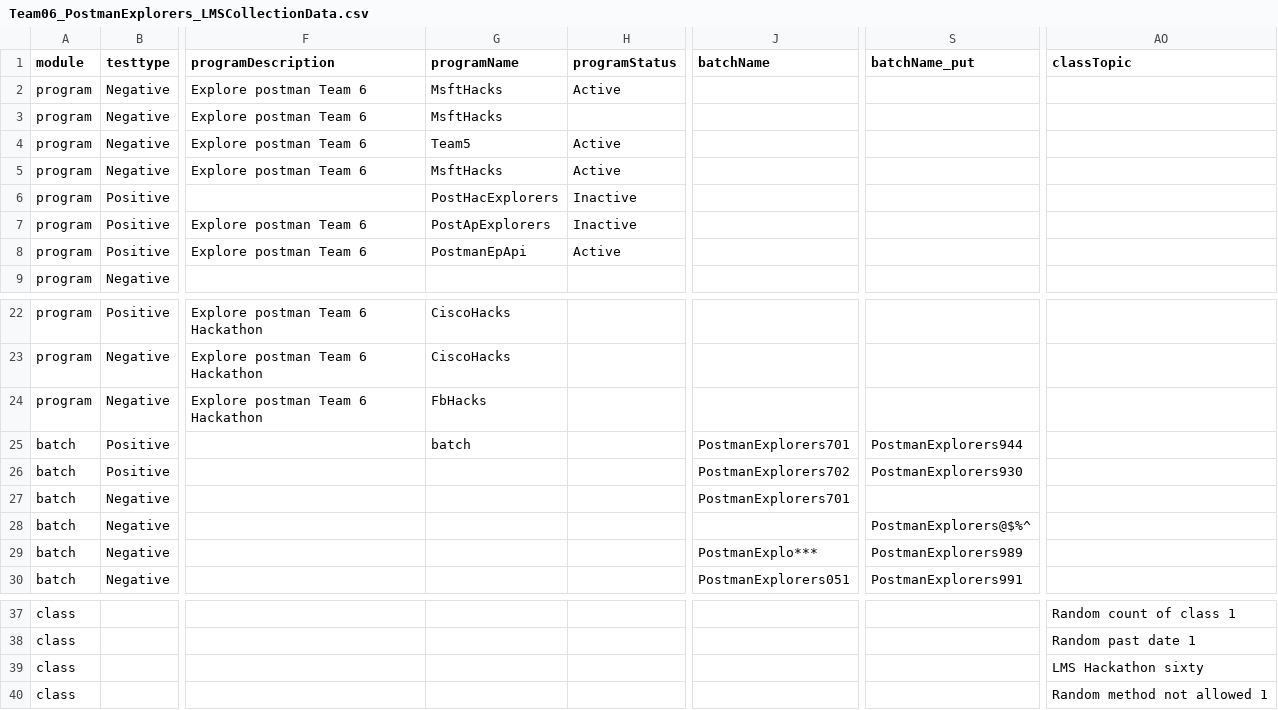
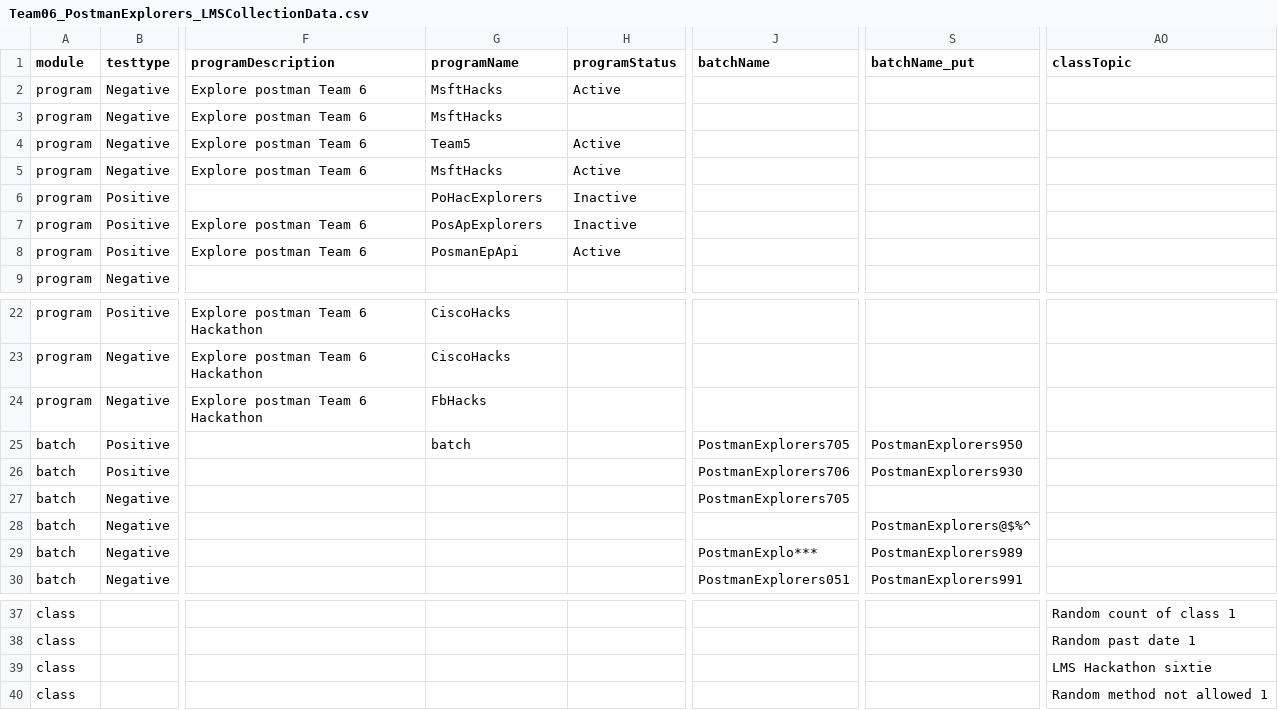
Before and after one commit to VidhyaM09/Team06_PostmanExplorers, a CSV file: Team06_PostmanExplorers_LMSCollectionData.csv, drawn as a sheet; only a part is shown, gaps mark what is left out; the diff names each change by its address in the sheet, - before the commit and + after, or states it on an @@ line.

```diff
--- a/Team06_PostmanExplorers_LMSCollectionData.csv
+++ b/Team06_PostmanExplorers_LMSCollectionData.csv
-G6 (programName): PostHacExplorers
+G6 (programName): PoHacExplorers
-G7 (programName): PostApExplorers
+G7 (programName): PosApExplorers
-G8 (programName): PostmanEpApi
+G8 (programName): PosmanEpApi
-J25 (batchName): PostmanExplorers701
+J25 (batchName): PostmanExplorers705
-S25 (batchName_put): PostmanExplorers944
+S25 (batchName_put): PostmanExplorers950
-J26 (batchName): PostmanExplorers702
+J26 (batchName): PostmanExplorers706
-J27 (batchName): PostmanExplorers701
+J27 (batchName): PostmanExplorers705
-AO39 (classTopic): LMS Hackathon sixty
+AO39 (classTopic): LMS Hackathon sixtie
```
Also changed, not shown: 1 other file.
